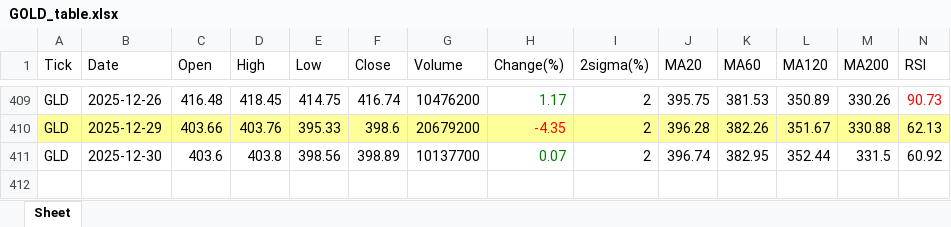
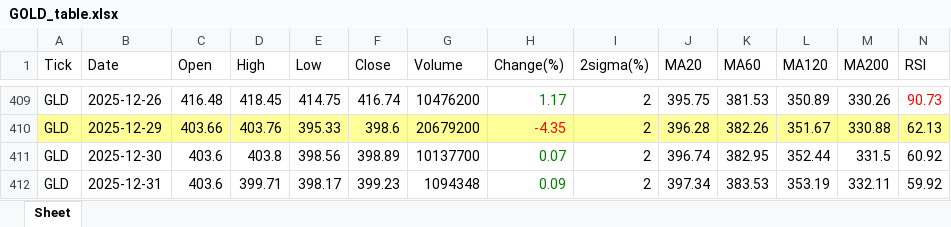
Before and after one commit to jangjb1204-sys/my-python-bot, an Excel workbook: US_stock/GOLD_table.xlsx, sheet Sheet, drawn as a sheet; only a part is shown, gaps mark what is left out; values as stored, in another font and other column widths than the file's, no borders; rows hold the shown columns only; the diff names each change by its address in the sheet, - before the commit and + after, or states it on an @@ line.

```diff
--- a/US_stock/GOLD_table.xlsx (sheet Sheet)
+++ b/US_stock/GOLD_table.xlsx (sheet Sheet)
+row 412: GLD | 2025-12-31 | 403.6 | 399.71 | 398.17 | 399.23 | 1094348 | 0.09 | 2 | 397.34 | 383.53 | 353.19 | 332.11 | 59.92
```
Also changed, not shown: US_stock/BTGD_table.xlsx, US_stock/NASDAQ_table.xlsx, 33 other files.
